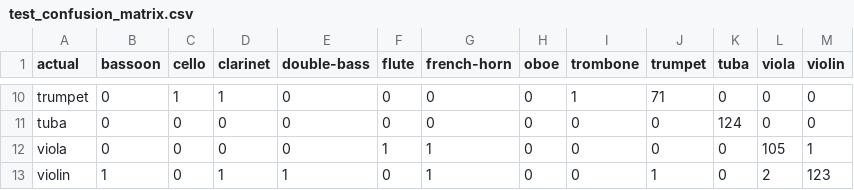
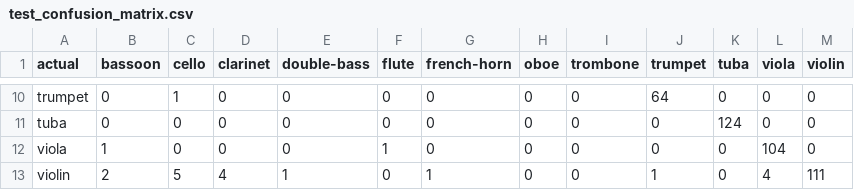
Before and after one commit to PaperTP/rise, a CSV file: artifacts/mert/test_confusion_matrix.csv, drawn as a sheet; only a part is shown, gaps mark what is left out; the diff covers the shown part only; the diff names each change by its address in the sheet, - before the commit and + after, or states it on an @@ line.

```diff
--- a/artifacts/mert/test_confusion_matrix.csv
+++ b/artifacts/mert/test_confusion_matrix.csv
-D10 (clarinet): 1
+D10 (clarinet): 0
-I10 (trombone): 1
+I10 (trombone): 0
-J10 (trumpet): 71
+J10 (trumpet): 64
-B12 (bassoon): 0
+B12 (bassoon): 1
-G12 (french-horn): 1
+G12 (french-horn): 0
-L12 (viola): 105
+L12 (viola): 104
-M12 (violin): 1
+M12 (violin): 0
-B13 (bassoon): 1
+B13 (bassoon): 2
-C13 (cello): 0
+C13 (cello): 5
-D13 (clarinet): 1
+D13 (clarinet): 4
-L13 (viola): 2
+L13 (viola): 4
-M13 (violin): 123
+M13 (violin): 111
```
Also changed, not shown: 30 edited cells elsewhere in this file, artifacts/mert/validation_confusion_matrix.csv, artifacts/mert/validation_search.csv, 49 other files.
